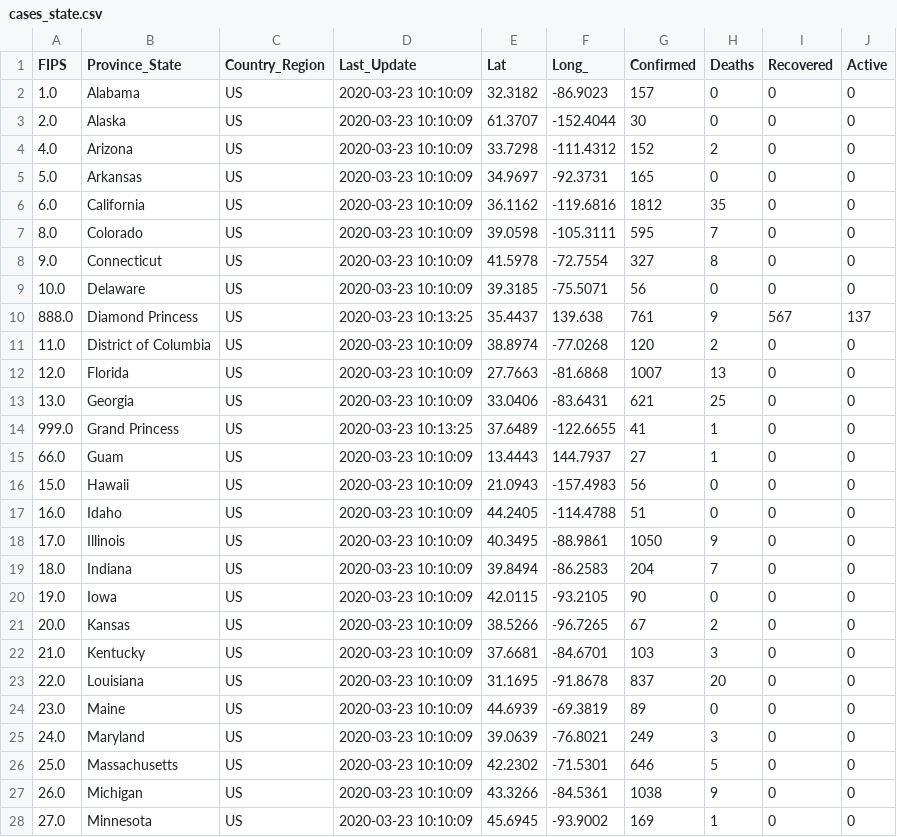
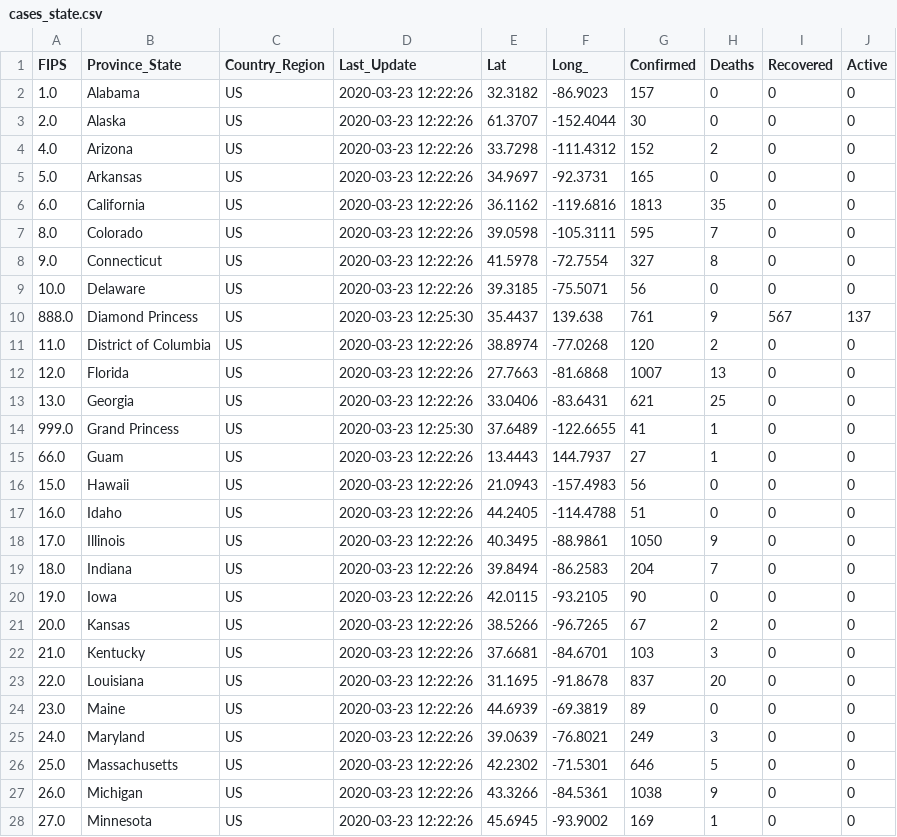
Before and after one commit to kennygrant/coronavirus, a CSV file: data/cases_state.csv, drawn as a sheet; only a part is shown; the diff covers the shown part only.

```diff
--- a/data/cases_state.csv
+++ b/data/cases_state.csv
@@ -1,28 +1,28 @@
 FIPS,Province_State,Country_Region,Last_Update,Lat,Long_,Confirmed,Deaths,Recovered,Active
-1.0,Alabama,US,2020-03-23 10:10:09,32.3182,-86.9023,157,0,0,0
-2.0,Alaska,US,2020-03-23 10:10:09,61.3707,-152.4044,30,0,0,0
-4.0,Arizona,US,2020-03-23 10:10:09,33.7298,-111.4312,152,2,0,0
-5.0,Arkansas,US,2020-03-23 10:10:09,34.9697,-92.3731,165,0,0,0
-6.0,California,US,2020-03-23 10:10:09,36.1162,-119.6816,1812,35,0,0
-8.0,Colorado,US,2020-03-23 10:10:09,39.0598,-105.3111,595,7,0,0
-9.0,Connecticut,US,2020-03-23 10:10:09,41.5978,-72.7554,327,8,0,0
-10.0,Delaware,US,2020-03-23 10:10:09,39.3185,-75.5071,56,0,0,0
-888.0,Diamond Princess,US,2020-03-23 10:13:25,35.4437,139.638,761,9,567,137
-11.0,District of Columbia,US,2020-03-23 10:10:09,38.8974,-77.0268,120,2,0,0
-12.0,Florida,US,2020-03-23 10:10:09,27.7663,-81.6868,1007,13,0,0
-13.0,Georgia,US,2020-03-23 10:10:09,33.0406,-83.6431,621,25,0,0
-999.0,Grand Princess,US,2020-03-23 10:13:25,37.6489,-122.6655,41,1,0,0
-66.0,Guam,US,2020-03-23 10:10:09,13.4443,144.7937,27,1,0,0
-15.0,Hawaii,US,2020-03-23 10:10:09,21.0943,-157.4983,56,0,0,0
-16.0,Idaho,US,2020-03-23 10:10:09,44.2405,-114.4788,51,0,0,0
-17.0,Illinois,US,2020-03-23 10:10:09,40.3495,-88.9861,1050,9,0,0
-18.0,Indiana,US,2020-03-23 10:10:09,39.8494,-86.2583,204,7,0,0
-19.0,Iowa,US,2020-03-23 10:10:09,42.0115,-93.2105,90,0,0,0
-20.0,Kansas,US,2020-03-23 10:10:09,38.5266,-96.7265,67,2,0,0
-21.0,Kentucky,US,2020-03-23 10:10:09,37.6681,-84.6701,103,3,0,0
-22.0,Louisiana,US,2020-03-23 10:10:09,31.1695,-91.8678,837,20,0,0
-23.0,Maine,US,2020-03-23 10:10:09,44.6939,-69.3819,89,0,0,0
-24.0,Maryland,US,2020-03-23 10:10:09,39.0639,-76.8021,249,3,0,0
-25.0,Massachusetts,US,2020-03-23 10:10:09,42.2302,-71.5301,646,5,0,0
-26.0,Michigan,US,2020-03-23 10:10:09,43.3266,-84.5361,1038,9,0,0
-27.0,Minnesota,US,2020-03-23 10:10:09,45.6945,-93.9002,169,1,0,0
+1.0,Alabama,US,2020-03-23 12:22:26,32.3182,-86.9023,157,0,0,0
+2.0,Alaska,US,2020-03-23 12:22:26,61.3707,-152.4044,30,0,0,0
+4.0,Arizona,US,2020-03-23 12:22:26,33.7298,-111.4312,152,2,0,0
+5.0,Arkansas,US,2020-03-23 12:22:26,34.9697,-92.3731,165,0,0,0
+6.0,California,US,2020-03-23 12:22:26,36.1162,-119.6816,1813,35,0,0
+8.0,Colorado,US,2020-03-23 12:22:26,39.0598,-105.3111,595,7,0,0
+9.0,Connecticut,US,2020-03-23 12:22:26,41.5978,-72.7554,327,8,0,0
+10.0,Delaware,US,2020-03-23 12:22:26,39.3185,-75.5071,56,0,0,0
+888.0,Diamond Princess,US,2020-03-23 12:25:30,35.4437,139.638,761,9,567,137
+11.0,District of Columbia,US,2020-03-23 12:22:26,38.8974,-77.0268,120,2,0,0
+12.0,Florida,US,2020-03-23 12:22:26,27.7663,-81.6868,1007,13,0,0
+13.0,Georgia,US,2020-03-23 12:22:26,33.0406,-83.6431,621,25,0,0
+999.0,Grand Princess,US,2020-03-23 12:25:30,37.6489,-122.6655,41,1,0,0
+66.0,Guam,US,2020-03-23 12:22:26,13.4443,144.7937,27,1,0,0
+15.0,Hawaii,US,2020-03-23 12:22:26,21.0943,-157.4983,56,0,0,0
+16.0,Idaho,US,2020-03-23 12:22:26,44.2405,-114.4788,51,0,0,0
+17.0,Illinois,US,2020-03-23 12:22:26,40.3495,-88.9861,1050,9,0,0
+18.0,Indiana,US,2020-03-23 12:22:26,39.8494,-86.2583,204,7,0,0
+19.0,Iowa,US,2020-03-23 12:22:26,42.0115,-93.2105,90,0,0,0
+20.0,Kansas,US,2020-03-23 12:22:26,38.5266,-96.7265,67,2,0,0
+21.0,Kentucky,US,2020-03-23 12:22:26,37.6681,-84.6701,103,3,0,0
+22.0,Louisiana,US,2020-03-23 12:22:26,31.1695,-91.8678,837,20,0,0
+23.0,Maine,US,2020-03-23 12:22:26,44.6939,-69.3819,89,0,0,0
+24.0,Maryland,US,2020-03-23 12:22:26,39.0639,-76.8021,249,3,0,0
+25.0,Massachusetts,US,2020-03-23 12:22:26,42.2302,-71.5301,646,5,0,0
+26.0,Michigan,US,2020-03-23 12:22:26,43.3266,-84.5361,1038,9,0,0
+27.0,Minnesota,US,2020-03-23 12:22:26,45.6945,-93.9002,169,1,0,0
```
Also changed, not shown: 36 edited cells elsewhere in this file, data/cases_country.csv, 1 other file.
